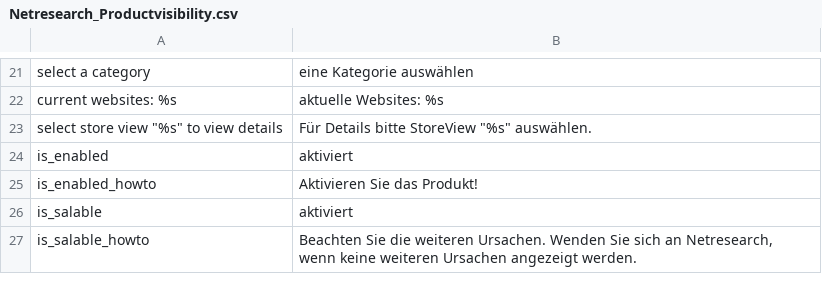
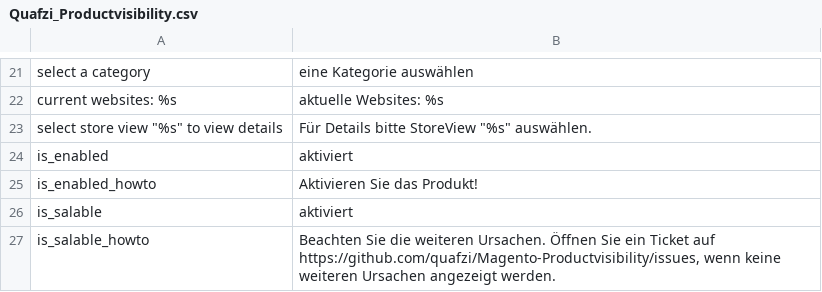
Before and after one commit to quafzi/Magento-Productvisibility, a CSV file: app/locale/de_DE/Quafzi_Productvisibility.csv (was app/locale/de_DE/Netresearch_Productvisibility.csv), drawn as a sheet; only a part is shown, gaps mark what is left out.

```diff
--- a/app/locale/de_DE/Netresearch_Productvisibility.csv
+++ b/app/locale/de_DE/Quafzi_Productvisibility.csv
@@ -26,2 +26,2 @@
 "is_salable","aktiviert"
-"is_salable_howto","Beachten Sie die weiteren Ursachen. Wenden Sie sich an Netresearch, wenn keine weiteren Ursachen angezeigt werden."
+"is_salable_howto","Beachten Sie die weiteren Ursachen. Öffnen Sie ein Ticket auf https://github.com/quafzi/Magento-Productvisibility/issues, wenn keine weiteren Ursachen angezeigt werden."
```
Also changed, not shown: 15 other files.
